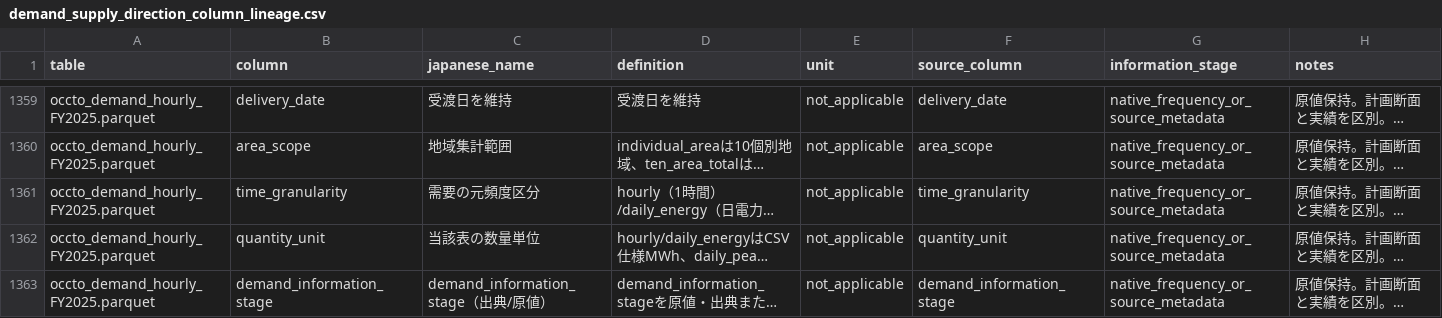
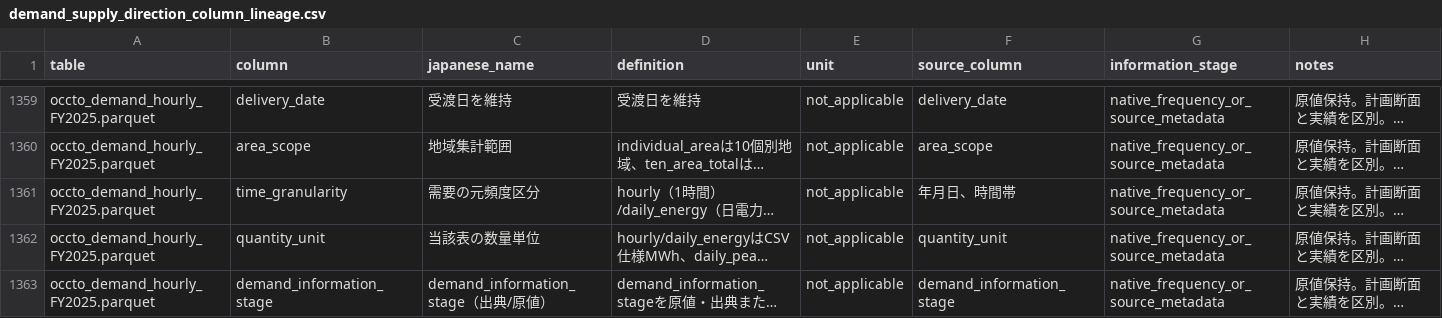
Before and after one commit to gochiglog/jepx-market-power-analysis, a CSV file: metadata/demand_supply_direction_column_lineage.csv, drawn as a sheet; only a part is shown, gaps mark what is left out; long unchanged cells end in …; the diff covers the shown part only; the diff names each change by its address in the sheet, - before the commit and + after, or states it on an @@ line.

```diff
--- a/metadata/demand_supply_direction_column_lineage.csv
+++ b/metadata/demand_supply_direction_column_lineage.csv
-F1361 (source_column): time_granularity
+F1361 (source_column): 年月日、時間帯
```
Also changed, not shown: 6 edited cells elsewhere in this file, metadata/variable_dictionary.csv.
